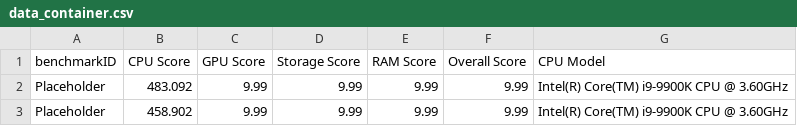
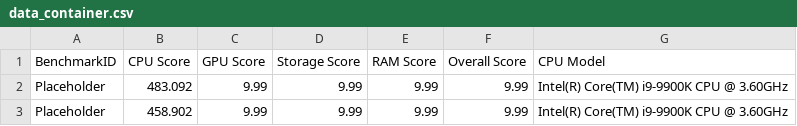
Before and after one commit to Quickmotions/BenchmarkProject, a CSV file: data_container.csv, drawn as a sheet.

Commit message:
spelling fix

```diff
--- a/data_container.csv
+++ b/data_container.csv
@@ -1,2 +1,2 @@
-benchmarkID,CPU Score,GPU Score,Storage Score,RAM Score,Overall Score, CPU Model
+BenchmarkID,CPU Score,GPU Score,Storage Score,RAM Score,Overall Score, CPU Model
 Placeholder,483.092,9.99,9.99,9.99,9.99,Intel(R) Core(TM) i9-9900K CPU @ 3.60GHz
```
